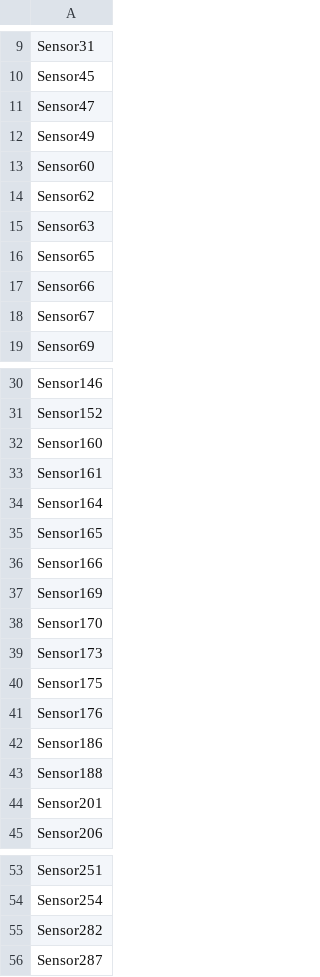
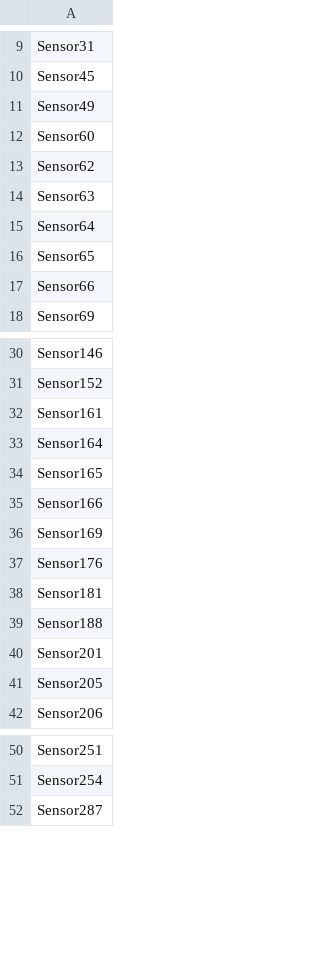
Before and after one commit to EasonLiaw/Wafer_Status_Classification, a CSV file: Intermediate_Train_Results/Gaussian_columns.csv, drawn as a sheet; only a part is shown, gaps mark what is left out; the diff covers the shown part only.

```diff
--- a/Intermediate_Train_Results/Gaussian_columns.csv
+++ b/Intermediate_Train_Results/Gaussian_columns.csv
@@ -10,3 +10,2 @@ Sensor31
 Sensor45
-Sensor47
 Sensor49
@@ -15,5 +14,5 @@ Sensor62
 Sensor63
+Sensor64
 Sensor65
 Sensor66
-Sensor67
 Sensor69
@@ -31,3 +31,2 @@ Sensor146
 Sensor152
-Sensor160
 Sensor161
@@ -37,9 +36,7 @@ Sensor166
 Sensor169
-Sensor170
-Sensor173
-Sensor175
 Sensor176
-Sensor186
+Sensor181
 Sensor188
 Sensor201
+Sensor205
 Sensor206
@@ -54,3 +51,2 @@ Sensor251
 Sensor254
-Sensor282
 Sensor287
```
Also changed, not shown: 5 added rows, 9 removed rows and 1 edited cell elsewhere in this file, Intermediate_Train_Results/Best_Model_Results.csv, Intermediate_Train_Results/Best_Transformation_Non_Gaussian.csv, 36 other files.
